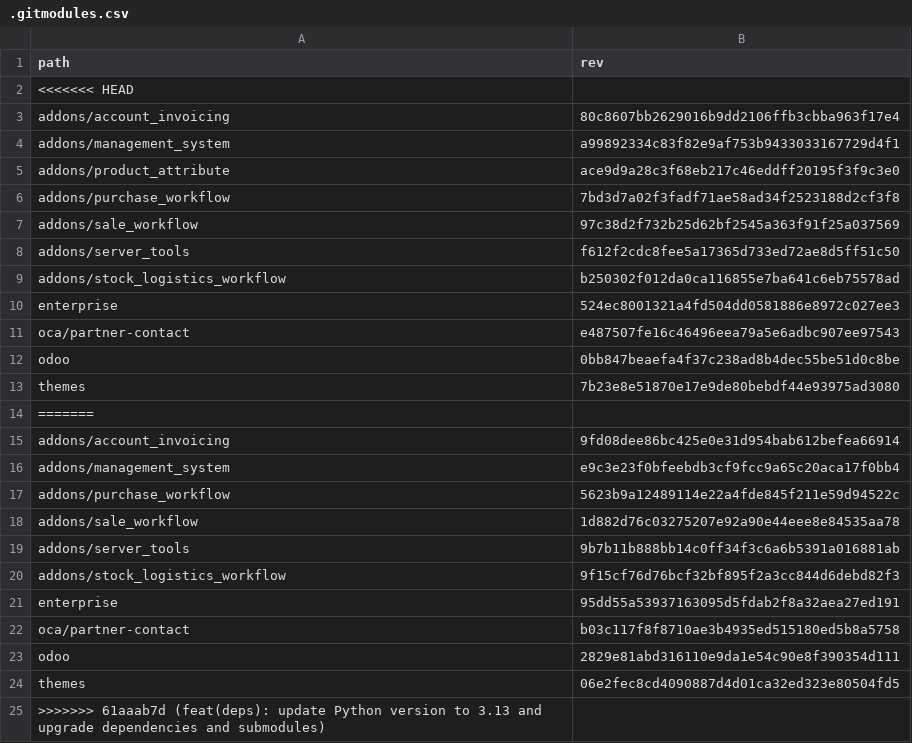
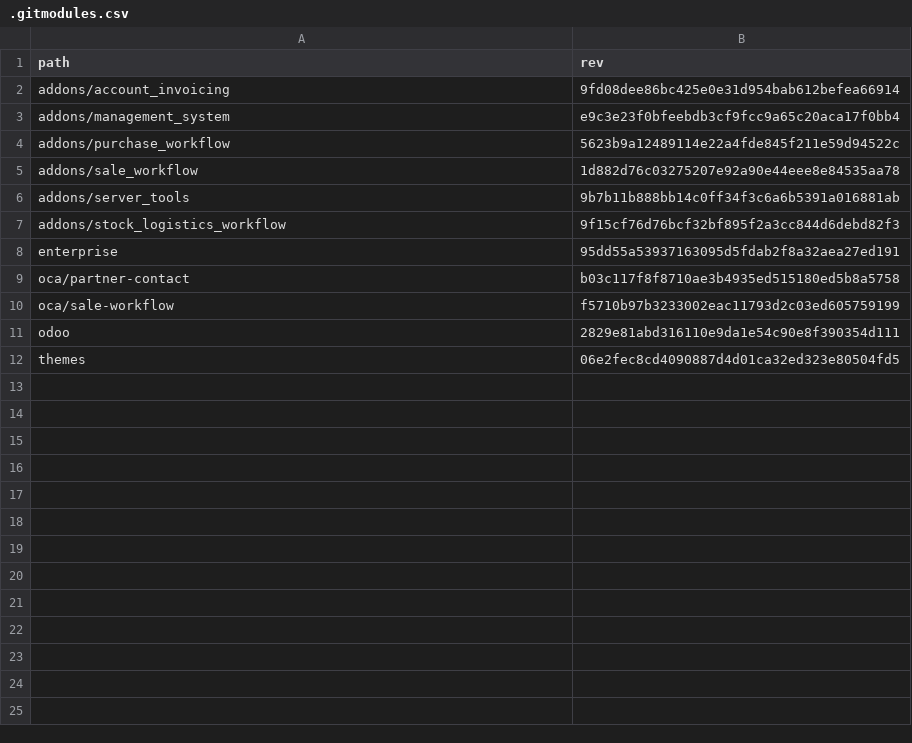
Before and after one commit to Mint-System/Odoo-Build, a CSV file: versions/19.0/.gitmodules.csv, drawn as a sheet; removed rows and columns are numbered as before the commit, all else as after; the diff names each change by its address in the sheet, - before the commit and + after, or states it on an @@ line.

Commit message:
feat(task): update module migration logic for Odoo 19.0 and replace product_attribute with oca/sale-workflow submodule

```diff
--- a/versions/19.0/.gitmodules.csv
+++ b/versions/19.0/.gitmodules.csv
-row 2: <<<<<<< HEAD
-row 3: addons/account_invoicing | 80c8607bb2629016b9dd2106ffb3cbba963f17e4
-row 4: addons/management_system | a99892334c83f82e9af753b9433033167729d4f1
-row 5: addons/product_attribute | ace9d9a28c3f68eb217c46eddff20195f3f9c3e0
-row 6: addons/purchase_workflow | 7bd3d7a02f3fadf71ae58ad34f2523188d2cf3f8
-row 7: addons/sale_workflow | 97c38d2f732b25d62bf2545a363f91f25a037569
-row 8: addons/server_tools | f612f2cdc8fee5a17365d733ed72ae8d5ff51c50
-row 9: addons/stock_logistics_workflow | b250302f012da0ca116855e7ba641c6eb75578ad
-row 10: enterprise | 524ec8001321a4fd504dd0581886e8972c027ee3
-row 11: oca/partner-contact | e487507fe16c46496eea79a5e6adbc907ee97543
-row 12: odoo | 0bb847beaefa4f37c238ad8b4dec55be51d0c8be
-row 13: themes | 7b23e8e51870e17e9de80bebdf44e93975ad3080
-row 14: =======
+row 10: oca/sale-workflow | f5710b97b3233002eac11793d2c03ed605759199
-row 25: >>>>>>> 61aaab7d (feat(deps): update Python version to 3.13 and upgrade dependencies and submodules)
```
Also changed, not shown: 2 other files.
